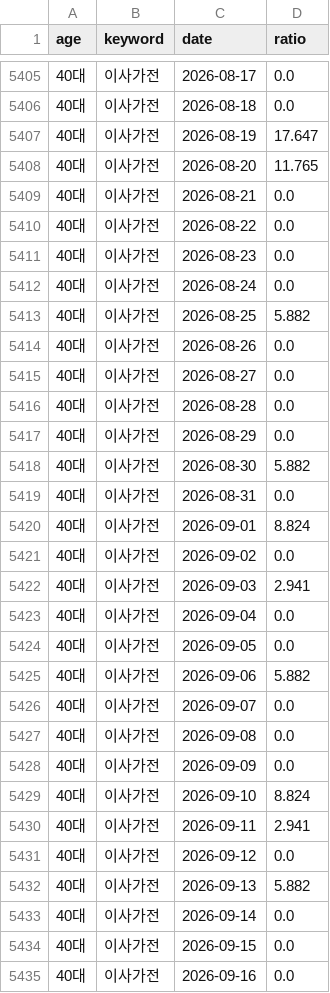
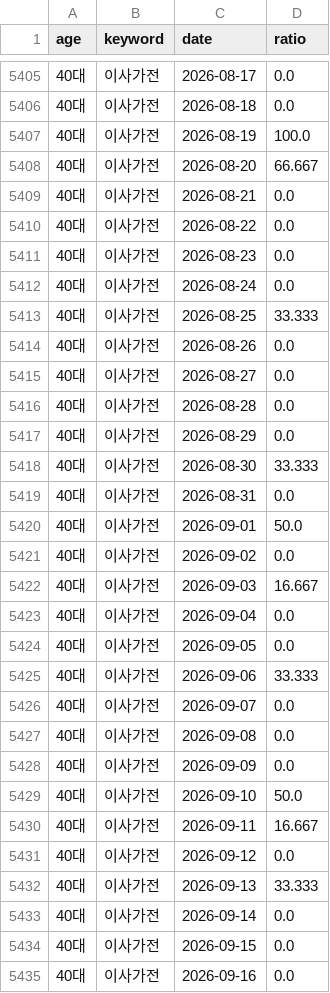
Before and after one commit to yeodajeju/lgbestshop-ildo, a CSV file: data/age/age_trend.csv, drawn as a sheet; only a part is shown, gaps mark what is left out; the diff covers the shown part only.

```diff
--- a/data/age/age_trend.csv
+++ b/data/age/age_trend.csv
@@ -5406,4 +5406,4 @@
 40대,이사가전,2026-08-18,0.0
-40대,이사가전,2026-08-19,17.647
-40대,이사가전,2026-08-20,11.765
+40대,이사가전,2026-08-19,100.0
+40대,이사가전,2026-08-20,66.667
 40대,이사가전,2026-08-21,0.0
@@ -5412,3 +5412,3 @@
 40대,이사가전,2026-08-24,0.0
-40대,이사가전,2026-08-25,5.882
+40대,이사가전,2026-08-25,33.333
 40대,이사가전,2026-08-26,0.0
@@ -5417,10 +5417,10 @@
 40대,이사가전,2026-08-29,0.0
-40대,이사가전,2026-08-30,5.882
+40대,이사가전,2026-08-30,33.333
 40대,이사가전,2026-08-31,0.0
-40대,이사가전,2026-09-01,8.824
+40대,이사가전,2026-09-01,50.0
 40대,이사가전,2026-09-02,0.0
-40대,이사가전,2026-09-03,2.941
+40대,이사가전,2026-09-03,16.667
 40대,이사가전,2026-09-04,0.0
 40대,이사가전,2026-09-05,0.0
-40대,이사가전,2026-09-06,5.882
+40대,이사가전,2026-09-06,33.333
 40대,이사가전,2026-09-07,0.0
@@ -5428,6 +5428,6 @@
 40대,이사가전,2026-09-09,0.0
-40대,이사가전,2026-09-10,8.824
-40대,이사가전,2026-09-11,2.941
+40대,이사가전,2026-09-10,50.0
+40대,이사가전,2026-09-11,16.667
 40대,이사가전,2026-09-12,0.0
-40대,이사가전,2026-09-13,5.882
+40대,이사가전,2026-09-13,33.333
 40대,이사가전,2026-09-14,0.0
```
Also changed, not shown: 33 edited cells elsewhere in this file, data/age/age_summary.csv, data/age/age_summary_history.csv.
